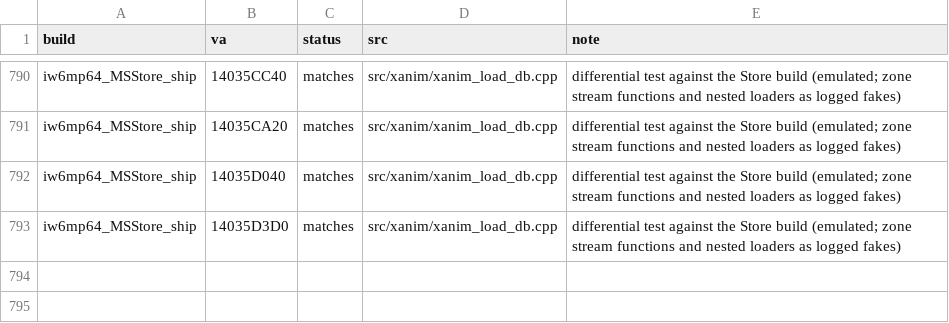
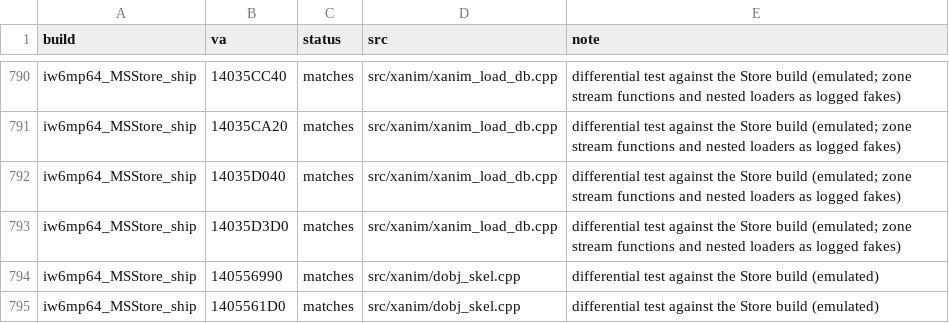
Before and after one commit to lizardpeter/ghosts-decomp, a TSV file: records/functions.tsv, drawn as a sheet; only a part is shown, gaps mark what is left out; the diff names each change by its address in the sheet, - before the commit and + after, or states it on an @@ line.

```diff
--- a/records/functions.tsv
+++ b/records/functions.tsv
+row 794: iw6mp64_MSStore_ship | 140556990 | matches | src/xanim/dobj_skel.cpp | differential test against the Store build (emulated)
+row 795: iw6mp64_MSStore_ship | 1405561D0 | matches | src/xanim/dobj_skel.cpp | differential test against the Store build (emulated)
```
Also changed, not shown: 18 other files.
